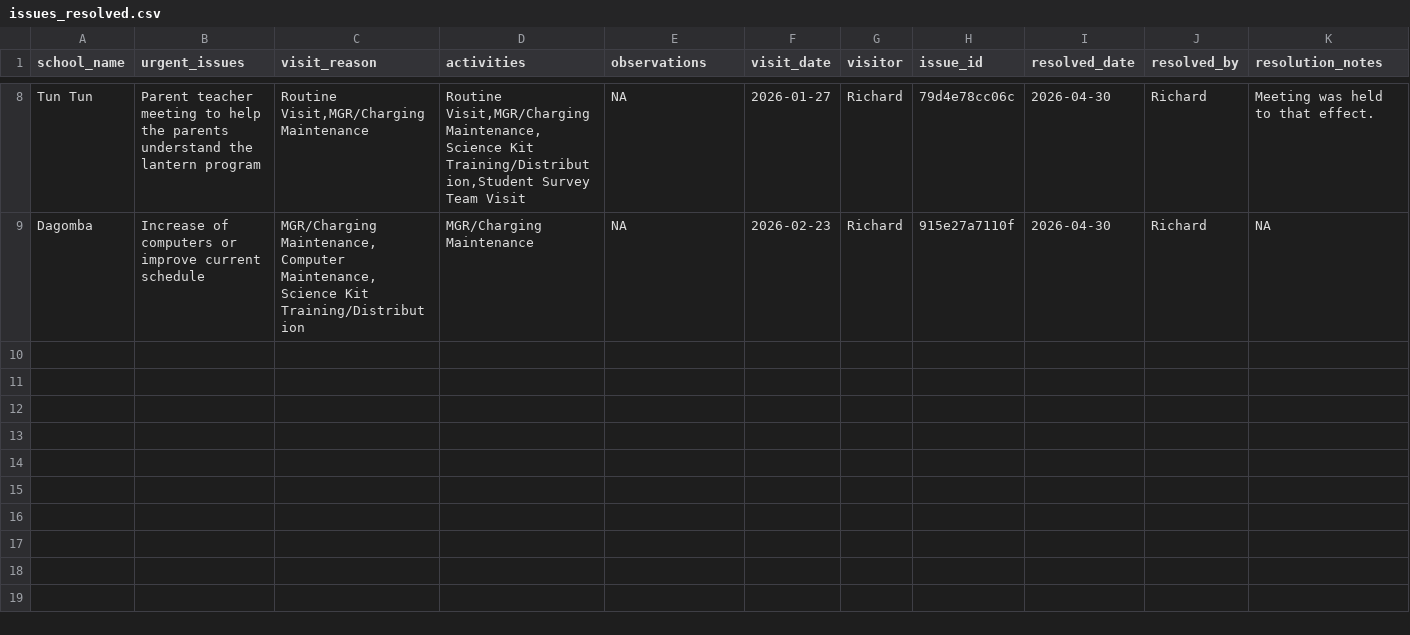
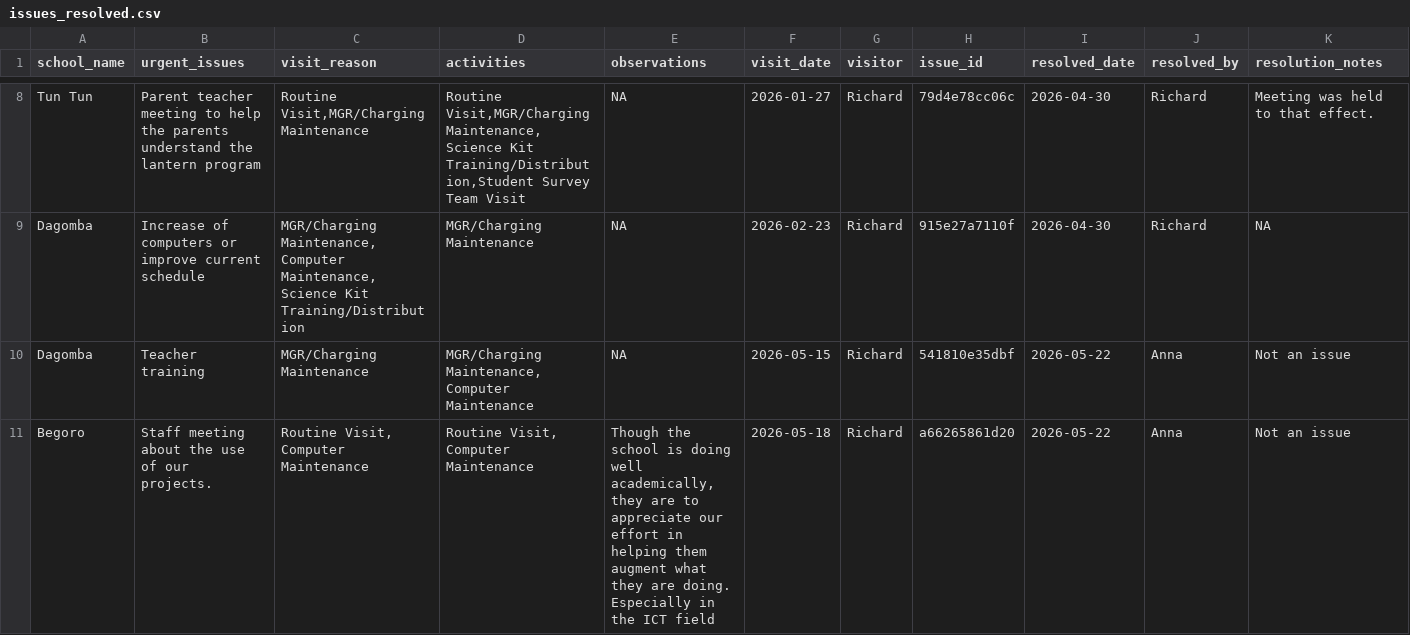
Before and after one commit to EmpowerPlaygrounds/epi-dashboard, a CSV file: data/clean/issues_resolved.csv, drawn as a sheet; only a part is shown, gaps mark what is left out.

```diff
--- a/data/clean/issues_resolved.csv
+++ b/data/clean/issues_resolved.csv
@@ -9 +9,3 @@ Tun Tun,Parent teacher meeting to help the parents understand the lantern progra
 Dagomba,Increase of computers or improve current schedule,"MGR/Charging Maintenance,Computer Maintenance,Science Kit Training/Distribution",MGR/Charging Maintenance,NA,2026-02-23,Richard,915e27a7110f,2026-04-30,Richard,NA
+Dagomba,Teacher training,MGR/Charging Maintenance,"MGR/Charging Maintenance, Computer Maintenance",NA,2026-05-15,Richard,541810e35dbf,2026-05-22,Anna,Not an issue
+Begoro,Staff meeting about the use of our projects.,"Routine Visit, Computer Maintenance","Routine Visit, Computer Maintenance","Though the school is doing well academically, they are to appreciate our effort in helping them augment what they are doing. Especially in the ICT field",2026-05-18,Richard,a66265861d20,2026-05-22,Anna,Not an issue
```
Also changed, not shown: data/clean/issues_open.csv, data/clean/schools.csv, 14 other files.
